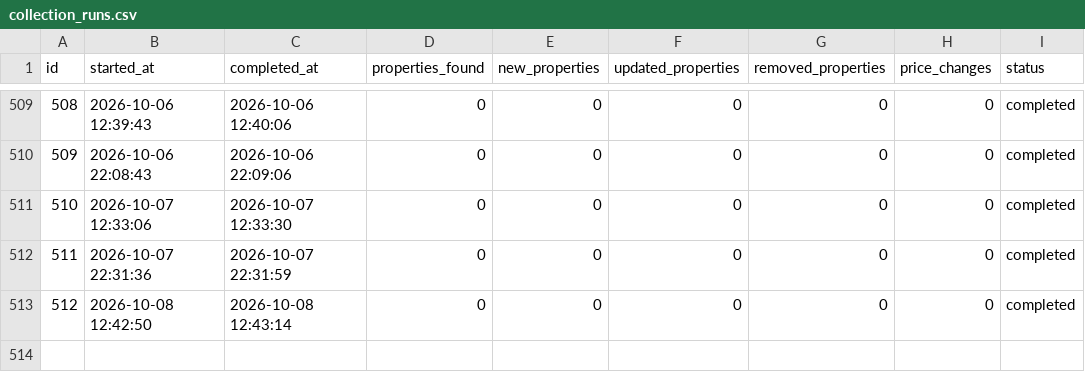
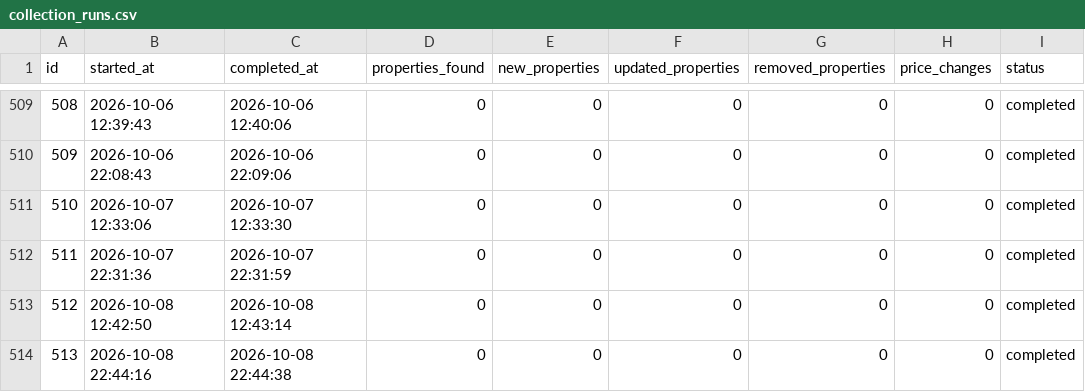
Before and after one commit to annivas/realEstateAnalytics, a CSV file: data/collection_runs.csv, drawn as a sheet; only a part is shown, gaps mark what is left out; the diff names each change by its address in the sheet, - before the commit and + after, or states it on an @@ line.

```diff
--- a/data/collection_runs.csv
+++ b/data/collection_runs.csv
+row 514: 513 | 2026-10-08 22:44:16 | 2026-10-08 22:44:38 | 0 | 0 | 0 | 0 | 0 | completed
```
